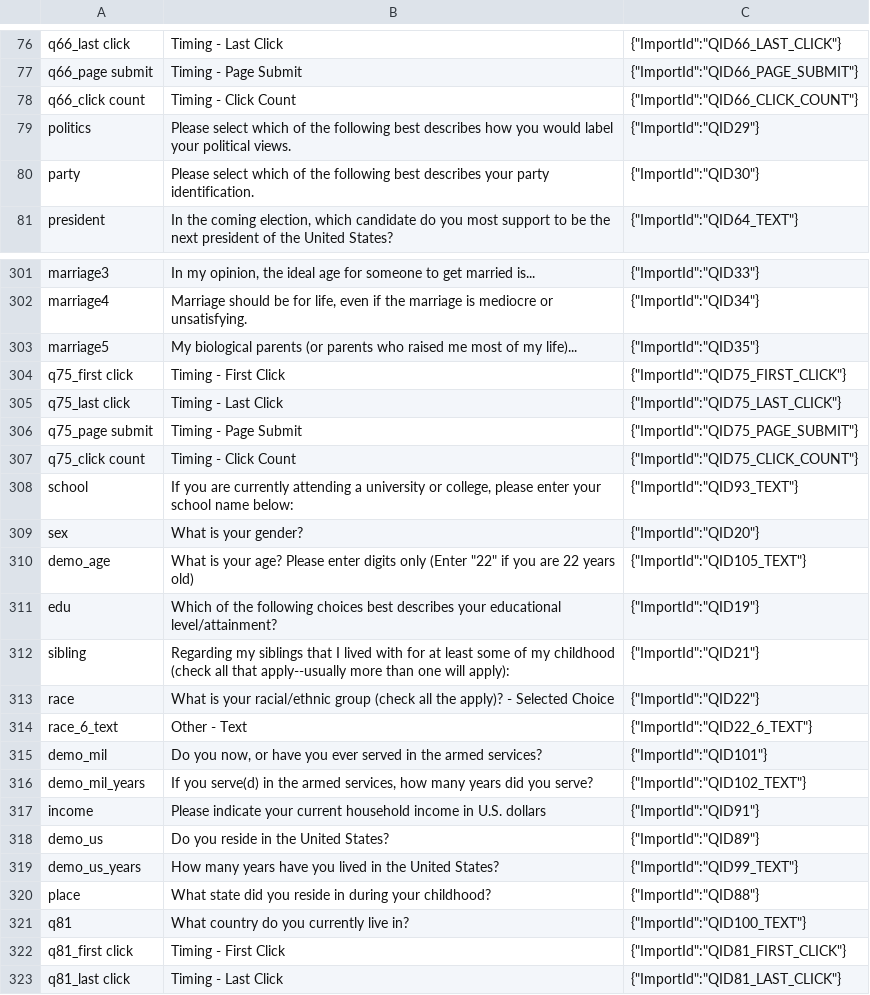
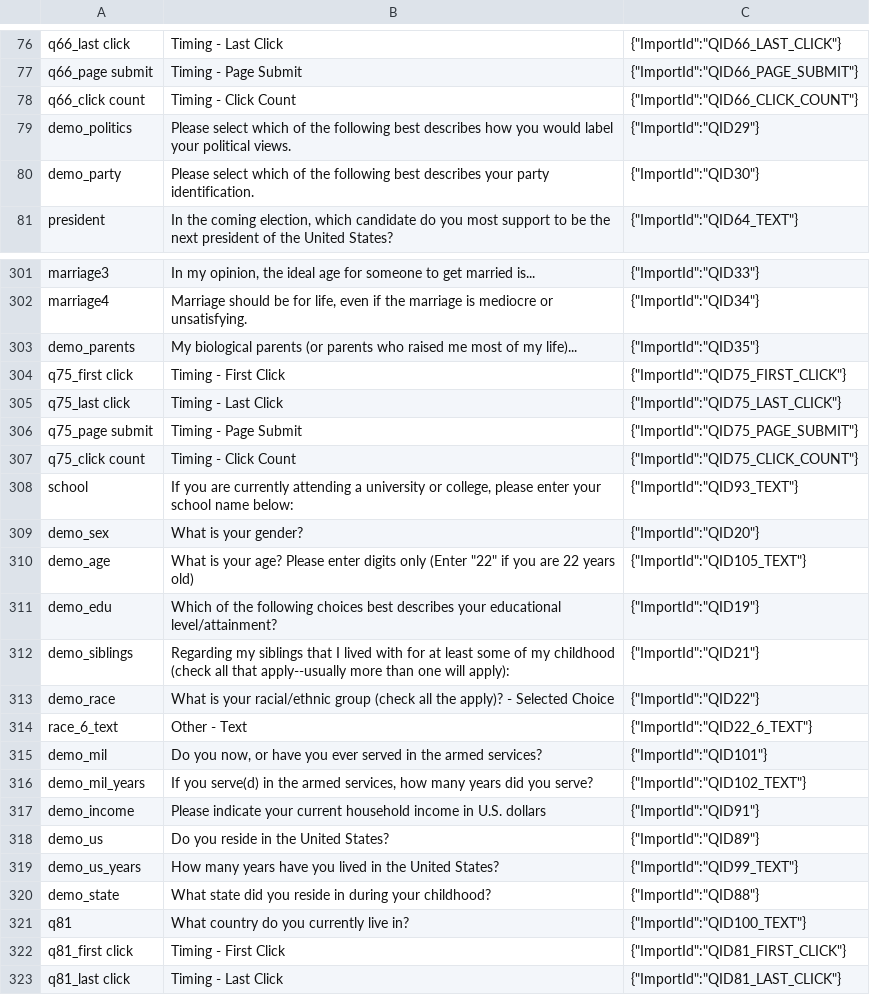
Before and after one commit to anthonybaulo/emerging-adulthood-psych-study, a CSV file: data/labels_lower.csv, drawn as a sheet; only a part is shown, gaps mark what is left out.

```diff
--- a/data/labels_lower.csv
+++ b/data/labels_lower.csv
@@ -78,4 +78,4 @@ q66_page submit,Timing - Page Submit,"{""ImportId"":""QID66_PAGE_SUBMIT""}"
 q66_click count,Timing - Click Count,"{""ImportId"":""QID66_CLICK_COUNT""}"
-politics,Please select which of the following best describes how you would label your political views.,"{""ImportId"":""QID29""}"
-party,Please select which of the following best describes your party identification.,"{""ImportId"":""QID30""}"
+demo_politics,Please select which of the following best describes how you would label your political views.,"{""ImportId"":""QID29""}"
+demo_party,Please select which of the following best describes your party identification.,"{""ImportId"":""QID30""}"
 president,"In the coming election, which candidate do you most support to be the next president of the United States?","{""ImportId"":""QID64_TEXT""}"
@@ -303,3 +303,3 @@ marriage3,"In my opinion, the ideal age for someone to get married is...","{""Im
 marriage4,"Marriage should be for life, even if the marriage is mediocre or unsatisfying.","{""ImportId"":""QID34""}"
-marriage5,My biological parents (or parents who raised me most of my life)...,"{""ImportId"":""QID35""}"
+demo_parents,My biological parents (or parents who raised me most of my life)...,"{""ImportId"":""QID35""}"
 q75_first click,Timing - First Click,"{""ImportId"":""QID75_FIRST_CLICK""}"
@@ -309,7 +309,7 @@ q75_click count,Timing - Click Count,"{""ImportId"":""QID75_CLICK_COUNT""}"
 school,"If you are currently attending a university or college, please enter your school name below:","{""ImportId"":""QID93_TEXT""}"
-sex,What is your gender?,"{""ImportId"":""QID20""}"
+demo_sex,What is your gender?,"{""ImportId"":""QID20""}"
 demo_age,"What is your age? Please enter digits only (Enter ""22"" if you are 22 years old)","{""ImportId"":""QID105_TEXT""}"
-edu,Which of the following choices best describes your educational level/attainment?,"{""ImportId"":""QID19""}"
-sibling,Regarding my siblings that I lived with for at least some of my childhood (check all that apply--usually more than one will apply):,"{""ImportId"":""QID21""}"
-race,What is your racial/ethnic group (check all the apply)? - Selected Choice,"{""ImportId"":""QID22""}"
+demo_edu,Which of the following choices best describes your educational level/attainment?,"{""ImportId"":""QID19""}"
+demo_siblings,Regarding my siblings that I lived with for at least some of my childhood (check all that apply--usually more than one will apply):,"{""ImportId"":""QID21""}"
+demo_race,What is your racial/ethnic group (check all the apply)? - Selected Choice,"{""ImportId"":""QID22""}"
 race_6_text,Other - Text,"{""ImportId"":""QID22_6_TEXT""}"
@@ -317,6 +317,6 @@ demo_mil,"Do you now, or have you ever served in the armed services?","{""Import
 demo_mil_years,"If you serve(d) in the armed services, how many years did you serve?","{""ImportId"":""QID102_TEXT""}"
-income,Please indicate your current household income in U.S. dollars,"{""ImportId"":""QID91""}"
+demo_income,Please indicate your current household income in U.S. dollars,"{""ImportId"":""QID91""}"
 demo_us,Do you reside in the United States?,"{""ImportId"":""QID89""}"
 demo_us_years,How many years have you lived in the United States?,"{""ImportId"":""QID99_TEXT""}"
-place,What state did you reside in during your childhood?,"{""ImportId"":""QID88""}"
+demo_state,What state did you reside in during your childhood?,"{""ImportId"":""QID88""}"
 q81,What country do you currently live in?,"{""ImportId"":""QID100_TEXT""}"
```
Also changed, not shown: 3 other files.
